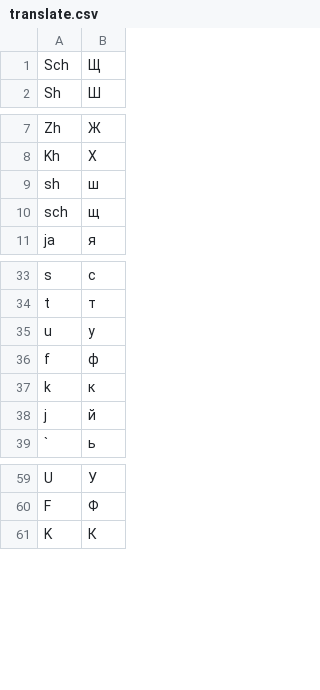
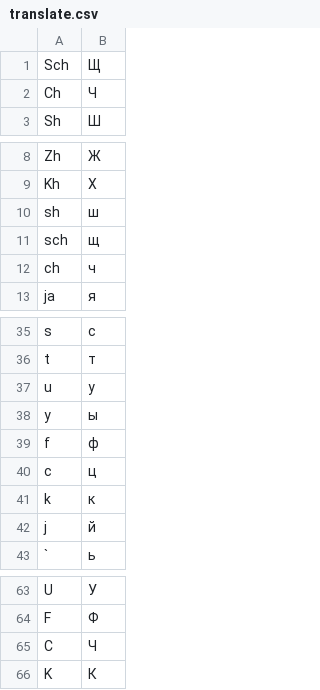
Before and after one commit to black220sun/FileChanger, a CSV file: translate.csv, drawn as a sheet; only a part is shown, gaps mark what is left out.

Commit message:
Added letters 'Ч', 'ч' and 'ы'.

```diff
--- a/translate.csv
+++ b/translate.csv
@@ -1,2 +1,3 @@
 Sch,Щ
+Ch,Ч
 Sh,Ш
@@ -10,2 +11,3 @@ sh,ш
 sch,щ
+ch,ч
 ja,я
@@ -35,3 +37,5 @@ t,т
 u,у
+y,ы
 f,ф
+c,ц
 k,к
@@ -60,2 +64,3 @@ U,У
 F,Ф
+C,Ч
 K,К
```
